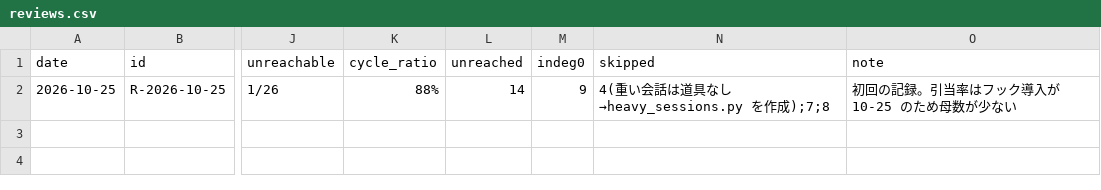
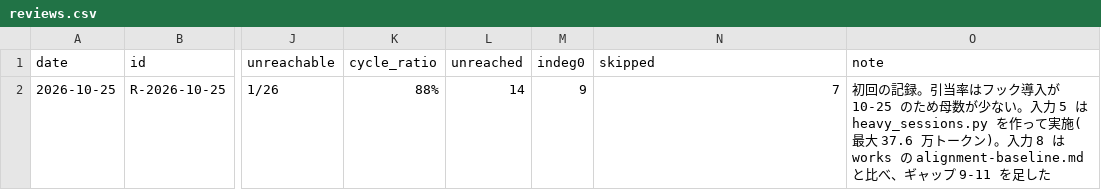
Before and after one commit to yuzucha16/workbase, a CSV file: docs/metrics/reviews.csv, drawn as a sheet; only a part is shown, gaps mark what is left out; the diff names each change by its address in the sheet, - before the commit and + after, or states it on an @@ line.

Commit message:
[review] reviews: 入力 5 と 8 を実施した分に直す
Agent: claude-code claude-sonnet-5-5
Kit-Rev: b95c9d4-dirty

```diff
--- a/docs/metrics/reviews.csv
+++ b/docs/metrics/reviews.csv
-N2 (skipped): 4(重い会話は道具なし→heavy_sessions.py を作成);7;8
+N2 (skipped): 7
-O2 (note): …が少ない
+O2 (note): …が少ない。入力 5 は heavy_sessions.py を作って実施(最大 37.6 万トークン)。入力 8 は works の alignment-baseline.md と比べ、ギャップ 9-11 を足した
```
